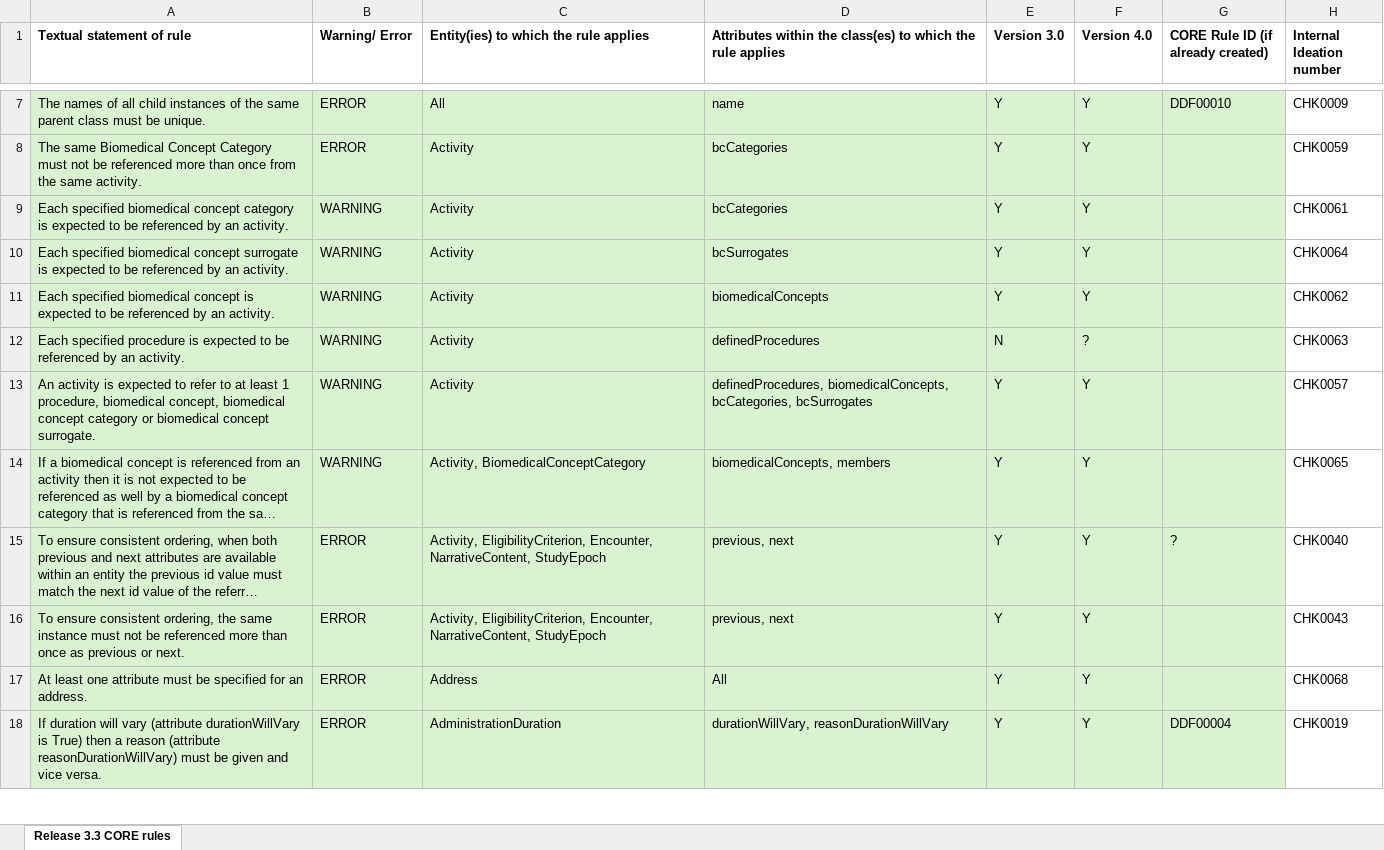
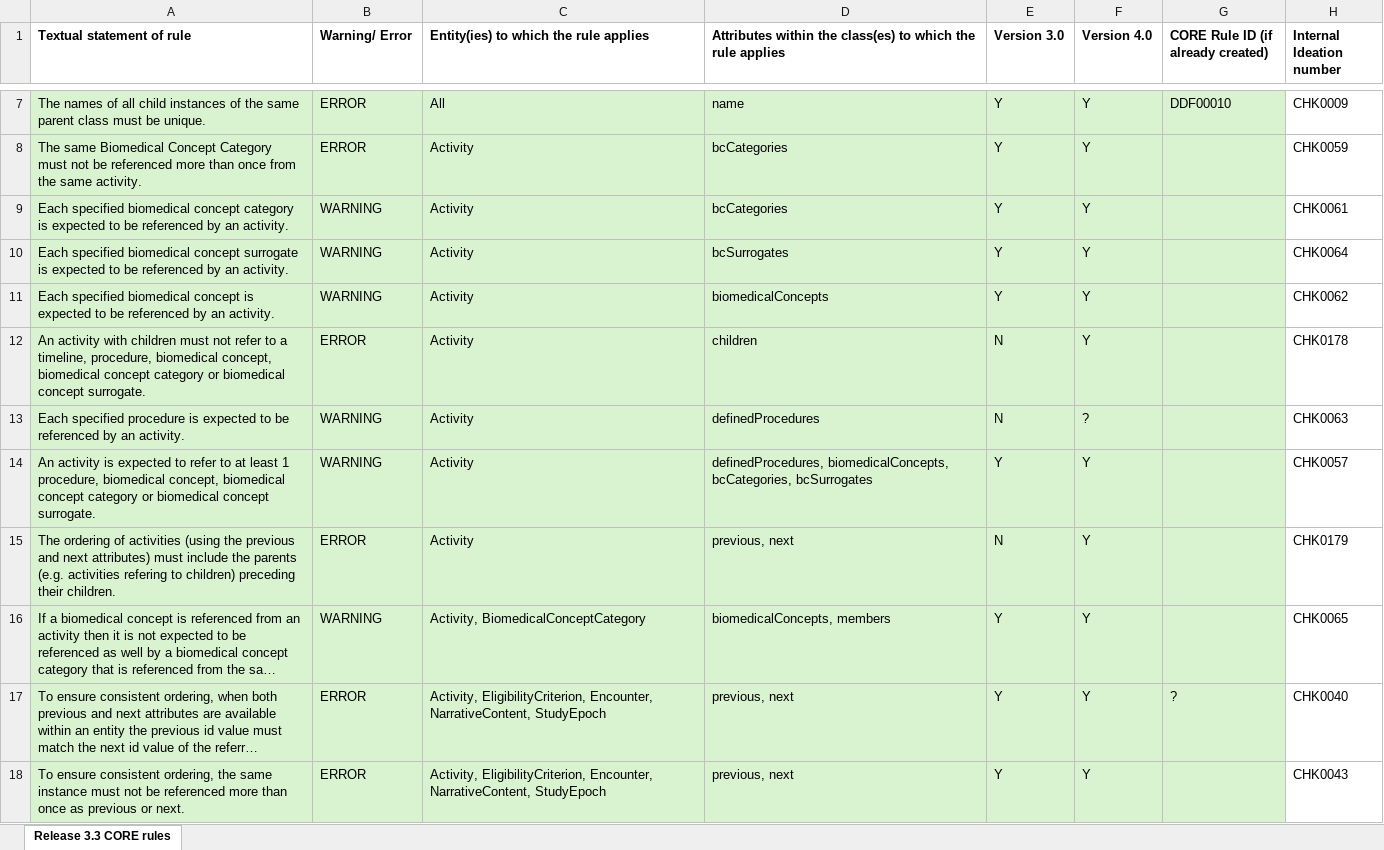
Before and after one commit to cdisc-org/DDF-RA, an Excel workbook: Deliverables/RULES/USDM_CORE_Rules.xlsx, sheet Release 3.3 CORE rules, drawn as a sheet; only a part is shown, gaps mark what is left out; the shorter side is filled out with more unchanged rows; long unchanged cells end in …; values as stored, in another font and other column widths than the file's, no borders; the diff names each change by its address in the sheet, - before the commit and + after, or states it on an @@ line.

```diff
--- a/Deliverables/RULES/USDM_CORE_Rules.xlsx (sheet Release 3.3 CORE rules)
+++ b/Deliverables/RULES/USDM_CORE_Rules.xlsx (sheet Release 3.3 CORE rules)
+row 12: An activity with children must not refer to a timeline, procedure, biomedical concept, biomedical concept category or biomedical concept surrogate. | ERROR | Activity | children | N | Y |  | CHK0178
+row 15: The ordering of activities (using the previous and next attributes) must include the parents (e.g. activities refering to children) preceding their children. | ERROR | Activity | previous, next | N | Y |  | CHK0179
```
Also changed, not shown: Deliverables/RULES/USDM_CORE_Rules_Changes.xlsx.
